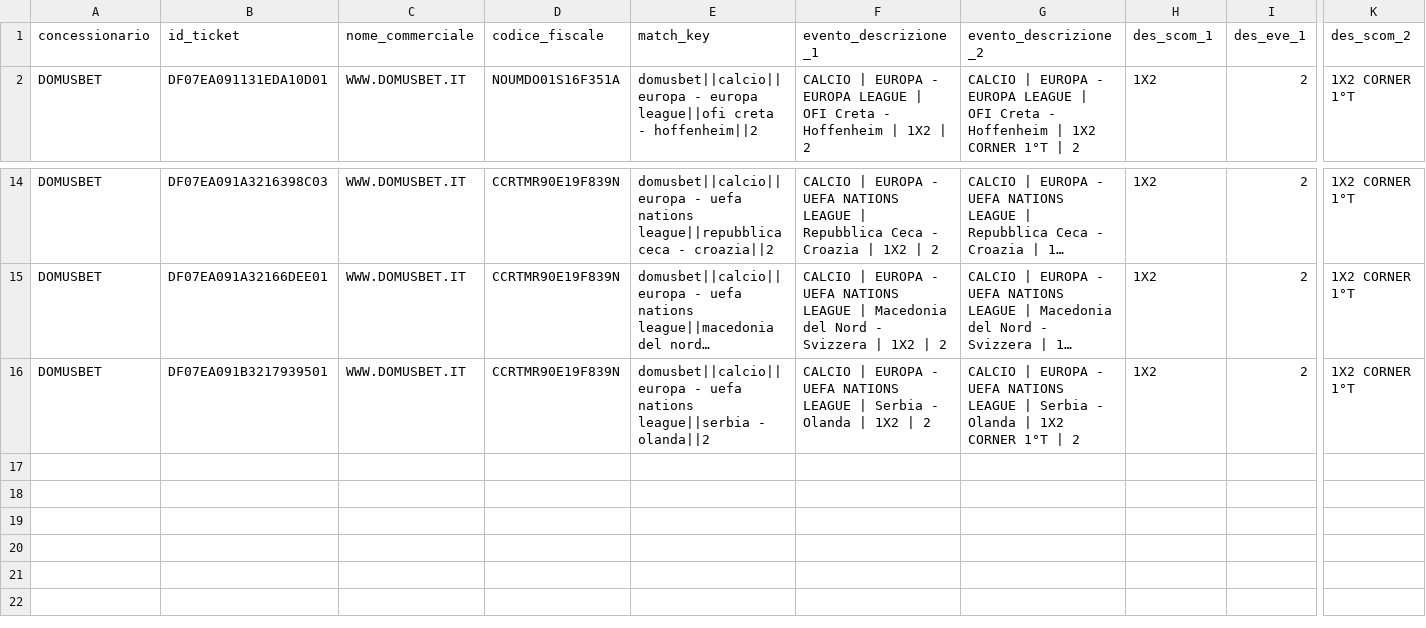
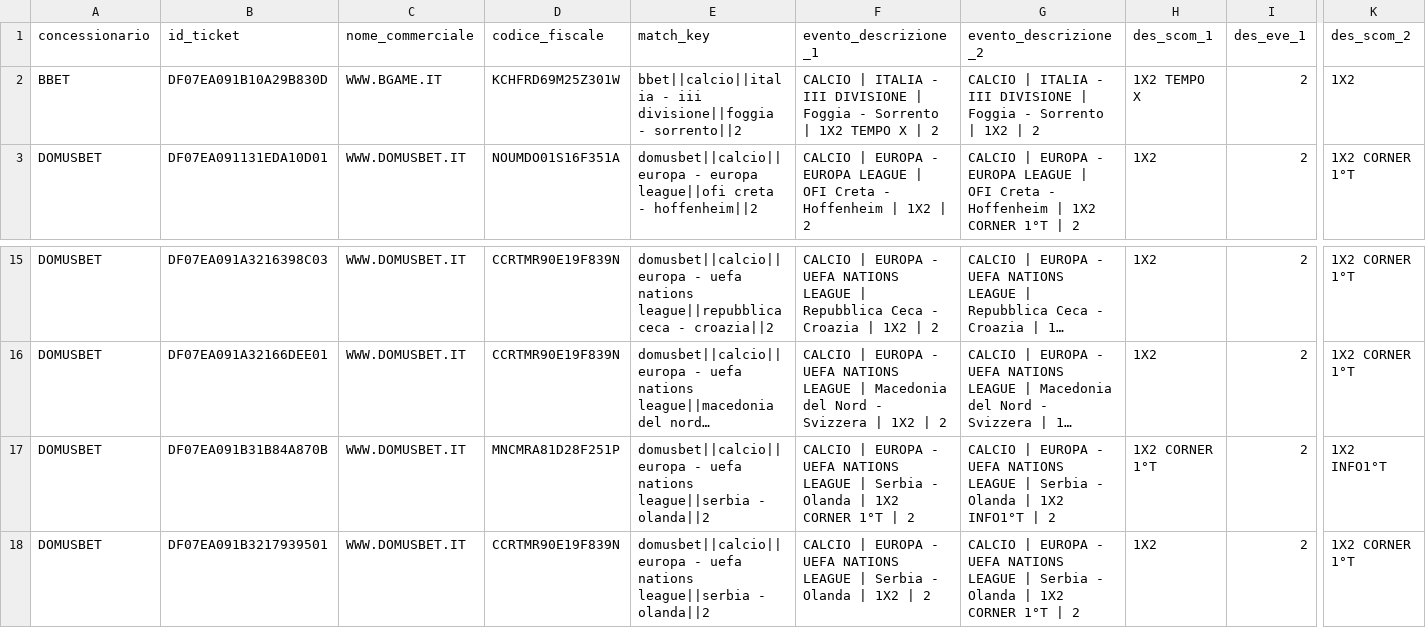
Before and after one commit to albagammamarketing-source/63_montecarlo_incompatibili, a CSV file: output/16_concessionari_ticket_incompatibili.csv, drawn as a sheet; only a part is shown, gaps mark what is left out; long unchanged cells end in …; rows hold the shown columns only; the diff names each change by its address in the sheet, - before the commit and + after, or states it on an @@ line.

```diff
--- a/output/16_concessionari_ticket_incompatibili.csv
+++ b/output/16_concessionari_ticket_incompatibili.csv
+row 2: BBET | DF07EA091B10A29B830D | WWW.BGAME.IT | KCHFRD69M25Z301W | bbet||calcio||italia - iii divisione||foggia - sorrento||2 | CALCIO | ITALIA - III DIVISIONE | Foggia - Sorrento | 1X2 TEMPO X | 2 | CALCIO | ITALIA - III DIVISIONE | Foggia - Sorrento | 1X2 | 2 | 1X2 TEMPO X | 2 | 1X2
+row 17: DOMUSBET | DF07EA091B31B84A870B | WWW.DOMUSBET.IT | MNCMRA81D28F251P | domusbet||calcio||europa - uefa nations league||serbia - olanda||2 | CALCIO | EUROPA - UEFA NATIONS LEAGUE | Serbia - Olanda | 1X2 CORNER 1°T | 2 | CALCIO | EUROPA - UEFA NATIONS LEAGUE | Serbia - Olanda | 1X2 INFO1°T | 2 | 1X2 CORNER 1°T | 2 | 1X2 INFO1°T
```
Also changed, not shown: output/13_concessionari_montecarlo_per_concessionario.csv, output/16_top20_eventi_impatto_per_concessionario.csv, 11 other files.
